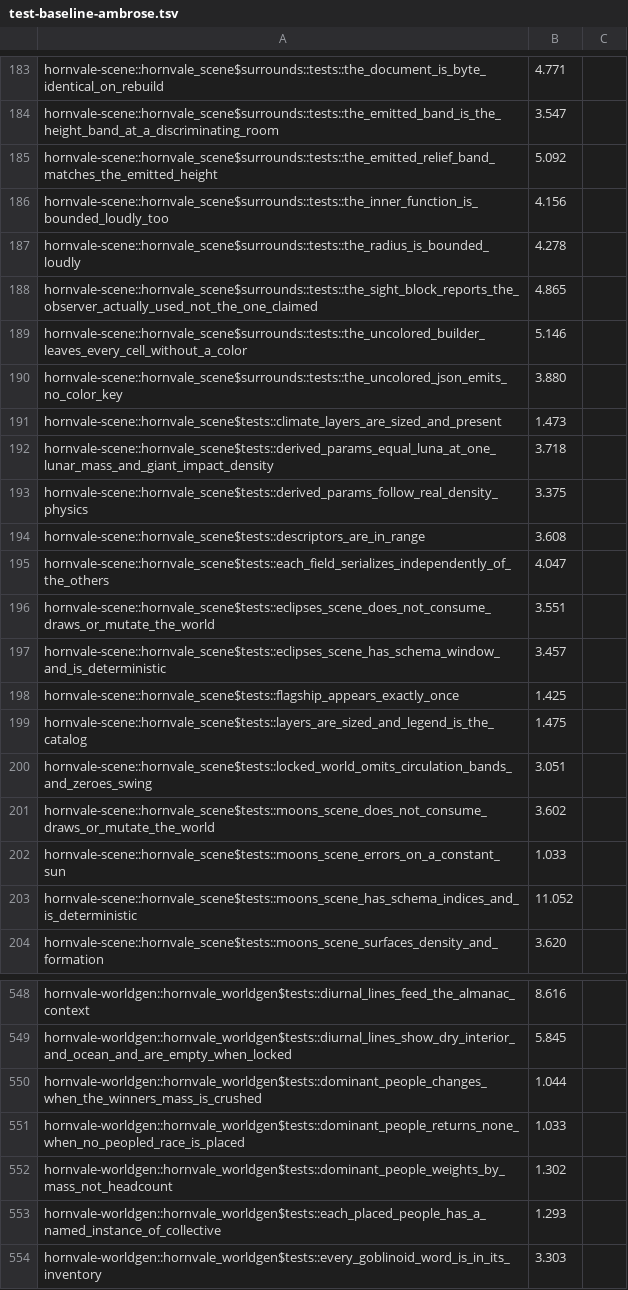
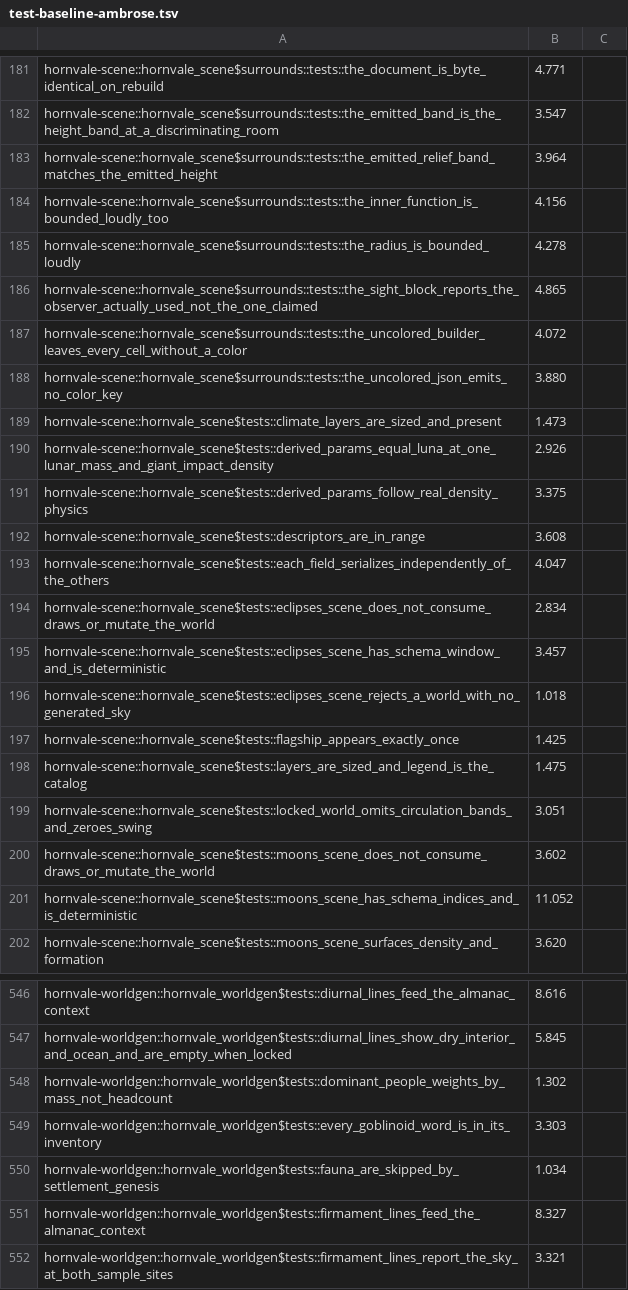
Before and after one commit to hornvale/hornvale, a TSV file: docs/timings/test-baseline-ambrose.tsv, drawn as a sheet; only a part is shown, gaps mark what is left out; the shorter side is filled out with more unchanged rows; the diff covers the shown part only.

```diff
--- a/docs/timings/test-baseline-ambrose.tsv
+++ b/docs/timings/test-baseline-ambrose.tsv
@@ -184,3 +182,3 @@ hornvale-scene::hornvale_scene$surrounds::tests::the_document_is_byte_identical_
 hornvale-scene::hornvale_scene$surrounds::tests::the_emitted_band_is_the_height_band_at_a_discriminating_room	3.547
-hornvale-scene::hornvale_scene$surrounds::tests::the_emitted_relief_band_matches_the_emitted_height	5.092
+hornvale-scene::hornvale_scene$surrounds::tests::the_emitted_relief_band_matches_the_emitted_height	3.964
 hornvale-scene::hornvale_scene$surrounds::tests::the_inner_function_is_bounded_loudly_too	4.156
@@ -188,6 +186,6 @@ hornvale-scene::hornvale_scene$surrounds::tests::the_radius_is_bounded_loudly	4.
 hornvale-scene::hornvale_scene$surrounds::tests::the_sight_block_reports_the_observer_actually_used_not_the_one_claimed	4.865
-hornvale-scene::hornvale_scene$surrounds::tests::the_uncolored_builder_leaves_every_cell_without_a_color	5.146
+hornvale-scene::hornvale_scene$surrounds::tests::the_uncolored_builder_leaves_every_cell_without_a_color	4.072
 hornvale-scene::hornvale_scene$surrounds::tests::the_uncolored_json_emits_no_color_key	3.880
 hornvale-scene::hornvale_scene$tests::climate_layers_are_sized_and_present	1.473
-hornvale-scene::hornvale_scene$tests::derived_params_equal_luna_at_one_lunar_mass_and_giant_impact_density	3.718
+hornvale-scene::hornvale_scene$tests::derived_params_equal_luna_at_one_lunar_mass_and_giant_impact_density	2.926
 hornvale-scene::hornvale_scene$tests::derived_params_follow_real_density_physics	3.375
@@ -195,4 +193,5 @@ hornvale-scene::hornvale_scene$tests::descriptors_are_in_range	3.608
 hornvale-scene::hornvale_scene$tests::each_field_serializes_independently_of_the_others	4.047
-hornvale-scene::hornvale_scene$tests::eclipses_scene_does_not_consume_draws_or_mutate_the_world	3.551
+hornvale-scene::hornvale_scene$tests::eclipses_scene_does_not_consume_draws_or_mutate_the_world	2.834
 hornvale-scene::hornvale_scene$tests::eclipses_scene_has_schema_window_and_is_deterministic	3.457
+hornvale-scene::hornvale_scene$tests::eclipses_scene_rejects_a_world_with_no_generated_sky	1.018
 hornvale-scene::hornvale_scene$tests::flagship_appears_exactly_once	1.425
@@ -201,3 +200,2 @@ hornvale-scene::hornvale_scene$tests::locked_world_omits_circulation_bands_and_z
 hornvale-scene::hornvale_scene$tests::moons_scene_does_not_consume_draws_or_mutate_the_world	3.602
-hornvale-scene::hornvale_scene$tests::moons_scene_errors_on_a_constant_sun	1.033
 hornvale-scene::hornvale_scene$tests::moons_scene_has_schema_indices_and_is_deterministic	11.052
@@ -549,6 +547,3 @@ hornvale-worldgen::hornvale_worldgen$tests::diurnal_lines_feed_the_almanac_conte
 hornvale-worldgen::hornvale_worldgen$tests::diurnal_lines_show_dry_interior_and_ocean_and_are_empty_when_locked	5.845
-hornvale-worldgen::hornvale_worldgen$tests::dominant_people_changes_when_the_winners_mass_is_crushed	1.044
-hornvale-worldgen::hornvale_worldgen$tests::dominant_people_returns_none_when_no_peopled_race_is_placed	1.033
 hornvale-worldgen::hornvale_worldgen$tests::dominant_people_weights_by_mass_not_headcount	1.302
-hornvale-worldgen::hornvale_worldgen$tests::each_placed_people_has_a_named_instance_of_collective	1.293
 hornvale-worldgen::hornvale_worldgen$tests::every_goblinoid_word_is_in_its_inventory	3.303
```
Also changed, not shown: 3 added rows, 2 removed rows and 56 edited cells elsewhere in this file, 1 other file.
